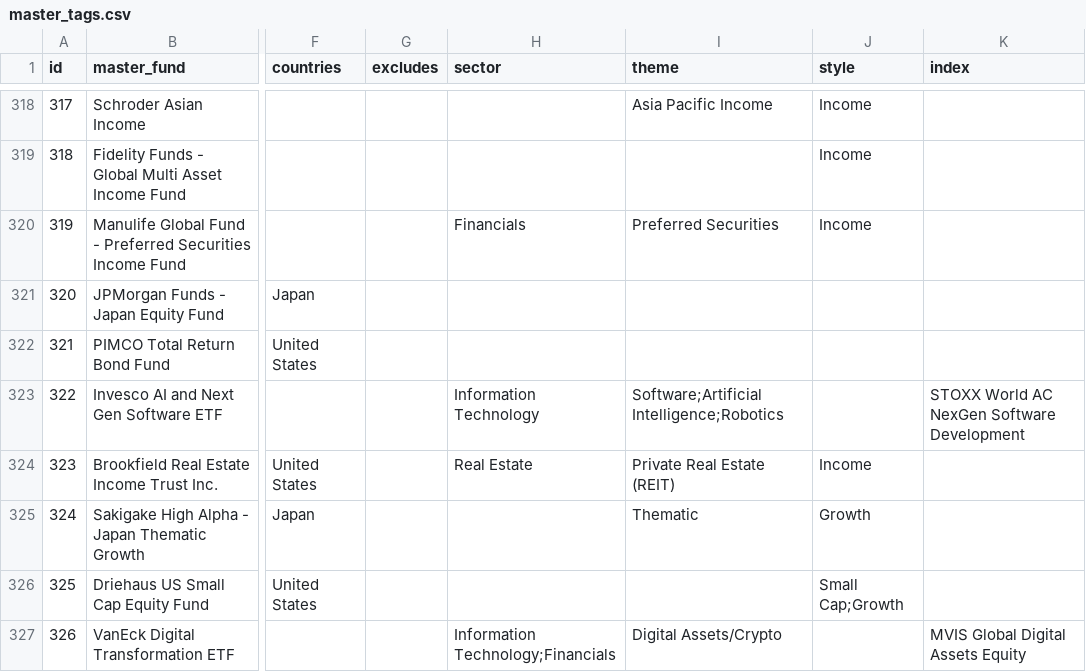
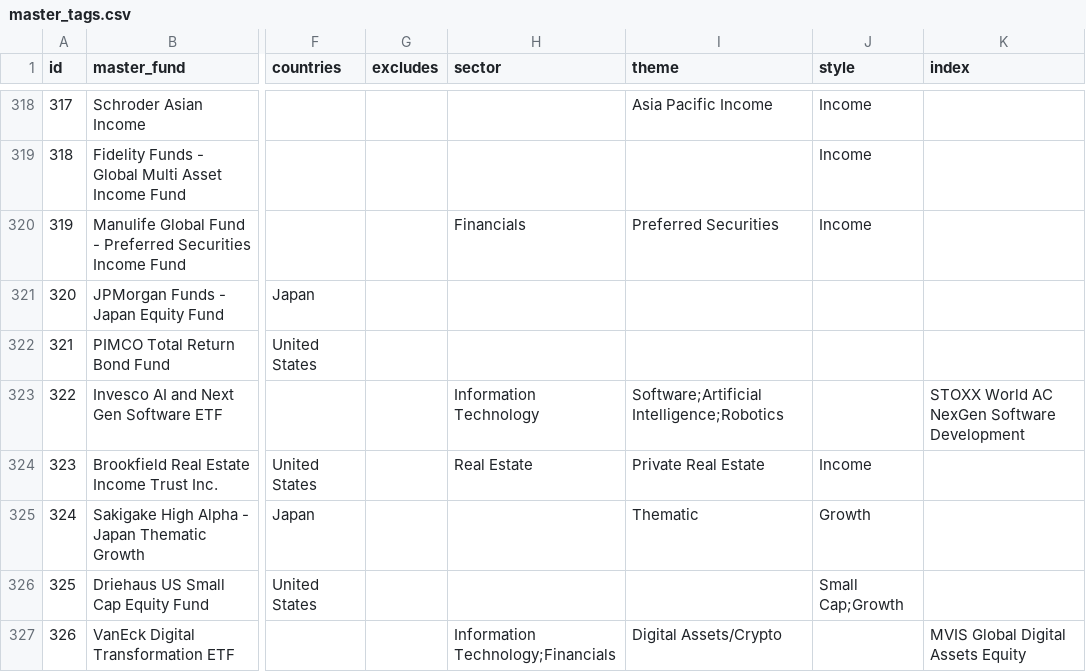
Before and after one commit to asiawork/masterfund-lookup, a CSV file: master_tags.csv, drawn as a sheet; only a part is shown, gaps mark what is left out; the diff covers the shown part only; the diff names each change by its address in the sheet, - before the commit and + after, or states it on an @@ line.

```diff
--- a/master_tags.csv
+++ b/master_tags.csv
-I324 (theme): Private Real Estate (REIT)
+I324 (theme): Private Real Estate
```
Also changed, not shown: 31 edited cells elsewhere in this file, 1 other file.
